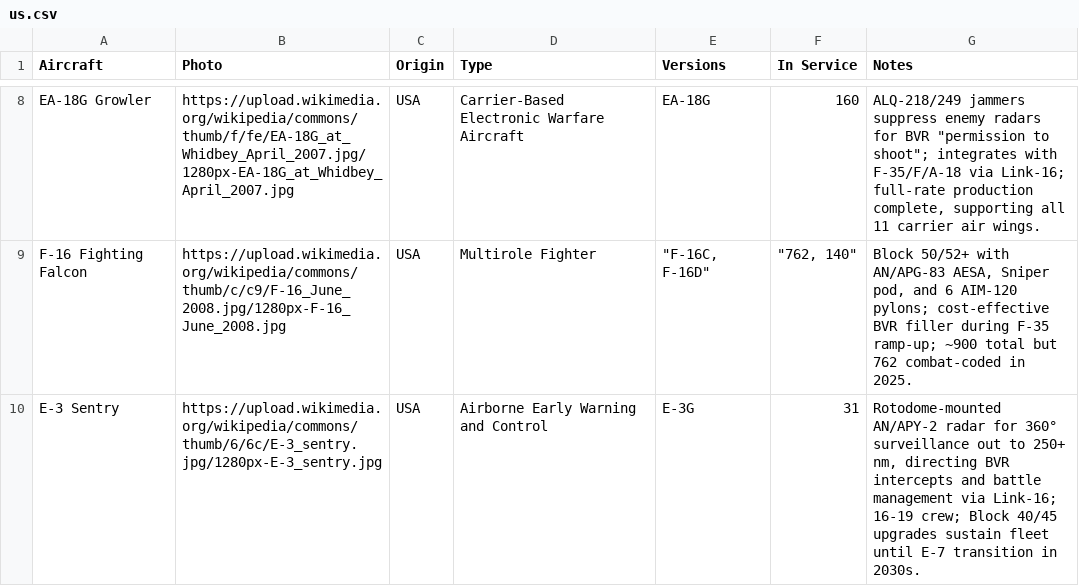
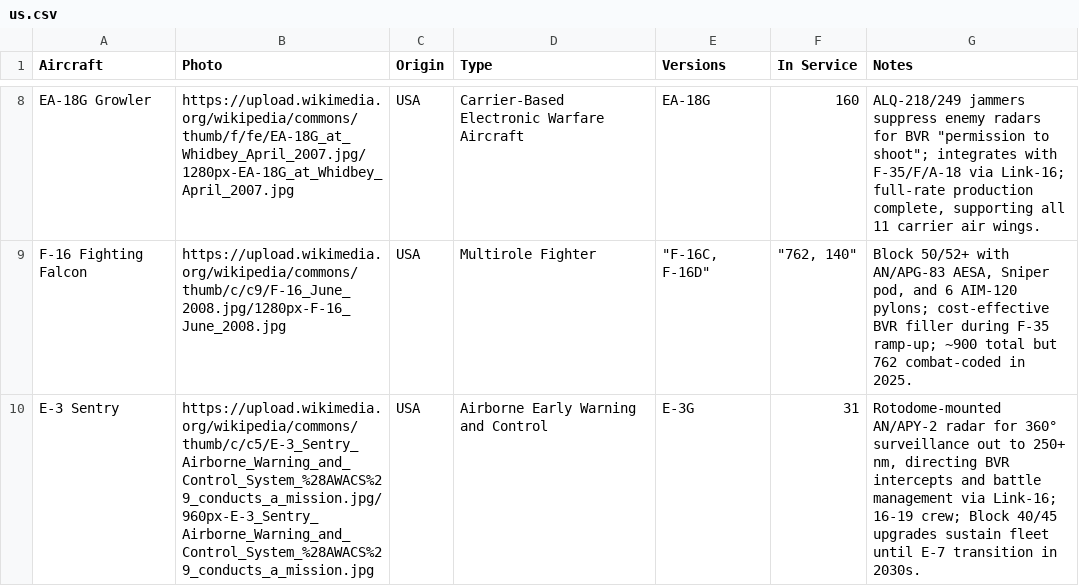
Before and after one commit to ayeeff/aircombat, a CSV file: data/us.csv, drawn as a sheet; only a part is shown, gaps mark what is left out.

Commit message:
Update us.csv

```diff
--- a/data/us.csv
+++ b/data/us.csv
@@ -9,2 +9,2 @@ EA-18G Growler,https://upload.wikimedia.org/wikipedia/commons/thumb/f/fe/EA-18G_
 F-16 Fighting Falcon,https://upload.wikimedia.org/wikipedia/commons/thumb/c/c9/F-16_June_2008.jpg/1280px-F-16_June_2008.jpg,USA,Multirole Fighter,"""F-16C, F-16D""","""762, 140""","Block 50/52+ with AN/APG-83 AESA, Sniper pod, and 6 AIM-120 pylons; cost-effective BVR filler during F-35 ramp-up; ~900 total but 762 combat-coded in 2025."
-E-3 Sentry,https://upload.wikimedia.org/wikipedia/commons/thumb/6/6c/E-3_sentry.jpg/1280px-E-3_sentry.jpg,USA,Airborne Early Warning and Control,E-3G,31,"Rotodome-mounted AN/APY-2 radar for 360° surveillance out to 250+ nm, directing BVR intercepts and battle management via Link-16; 16-19 crew; Block 40/45 upgrades sustain fleet until E-7 transition in 2030s."
+E-3 Sentry,https://upload.wikimedia.org/wikipedia/commons/thumb/c/c5/E-3_Sentry_Airborne_Warning_and_Control_System_%28AWACS%29_conducts_a_mission.jpg/960px-E-3_Sentry_Airborne_Warning_and_Control_System_%28AWACS%29_conducts_a_mission.jpg,USA,Airborne Early Warning and Control,E-3G,31,"Rotodome-mounted AN/APY-2 radar for 360° surveillance out to 250+ nm, directing BVR intercepts and battle management via Link-16; 16-19 crew; Block 40/45 upgrades sustain fleet until E-7 transition in 2030s."
```
